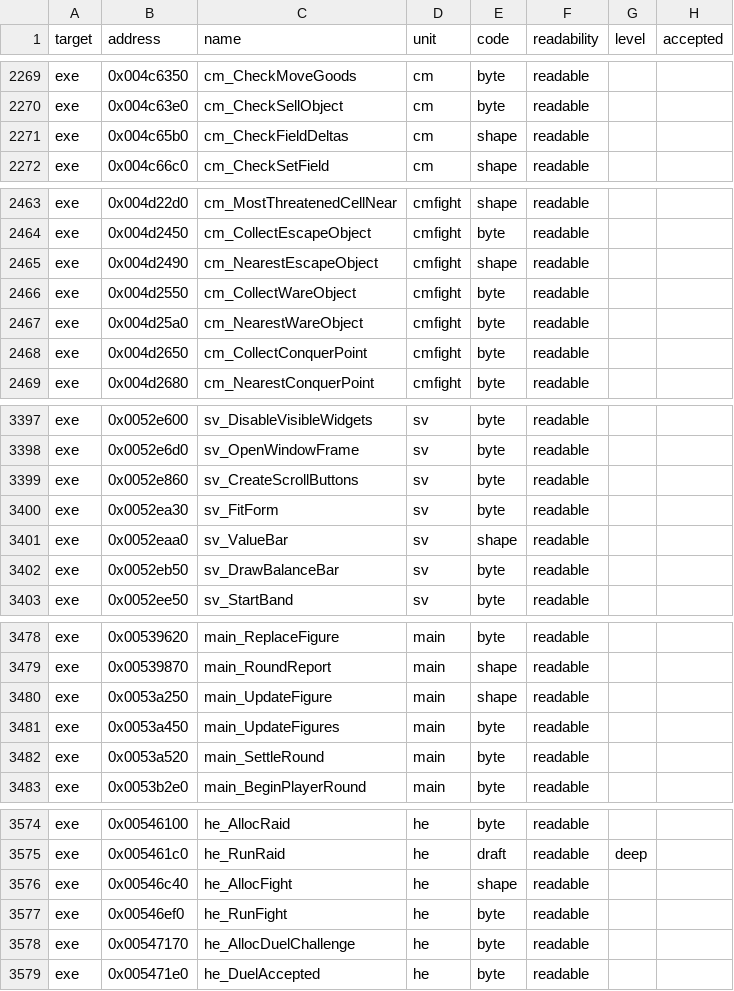
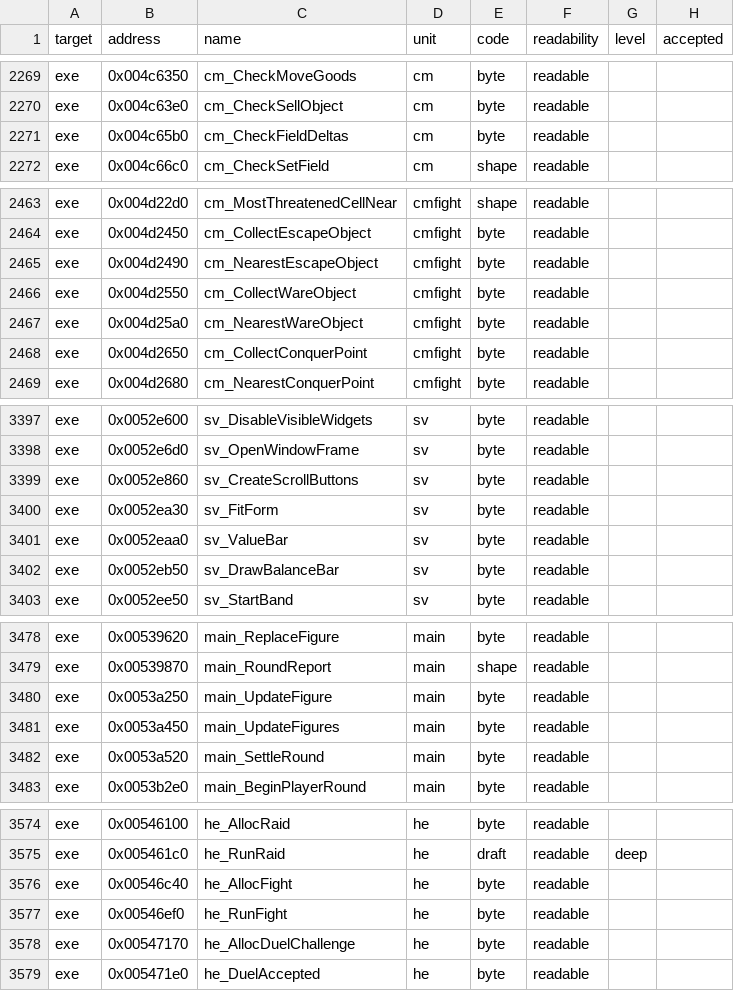
Before and after one commit to andre-tebart/gildegold, a TSV file: ledger/grades.tsv, drawn as a sheet; only a part is shown, gaps mark what is left out; the diff covers the shown part only.

```diff
--- a/ledger/grades.tsv
+++ b/ledger/grades.tsv
@@ -2270,3 +2270,3 @@ exe	0x004c6350	cm_CheckMoveGoods	cm	byte	readable
 exe	0x004c63e0	cm_CheckSellObject	cm	byte	readable		
-exe	0x004c65b0	cm_CheckFieldDeltas	cm	shape	readable		
+exe	0x004c65b0	cm_CheckFieldDeltas	cm	byte	readable		
 exe	0x004c66c0	cm_CheckSetField	cm	shape	readable		
@@ -2464,3 +2464,3 @@ exe	0x004d22d0	cm_MostThreatenedCellNear	cmfight	shape	readable
 exe	0x004d2450	cm_CollectEscapeObject	cmfight	byte	readable		
-exe	0x004d2490	cm_NearestEscapeObject	cmfight	shape	readable		
+exe	0x004d2490	cm_NearestEscapeObject	cmfight	byte	readable		
 exe	0x004d2550	cm_CollectWareObject	cmfight	byte	readable		
@@ -3400,3 +3400,3 @@ exe	0x0052e860	sv_CreateScrollButtons	sv	byte	readable
 exe	0x0052ea30	sv_FitForm	sv	byte	readable		
-exe	0x0052eaa0	sv_ValueBar	sv	shape	readable		
+exe	0x0052eaa0	sv_ValueBar	sv	byte	readable		
 exe	0x0052eb50	sv_DrawBalanceBar	sv	byte	readable		
@@ -3479,3 +3479,3 @@ exe	0x00539620	main_ReplaceFigure	main	byte	readable
 exe	0x00539870	main_RoundReport	main	shape	readable		
-exe	0x0053a250	main_UpdateFigure	main	shape	readable		
+exe	0x0053a250	main_UpdateFigure	main	byte	readable		
 exe	0x0053a450	main_UpdateFigures	main	byte	readable		
@@ -3575,3 +3575,3 @@ exe	0x00546100	he_AllocRaid	he	byte	readable
 exe	0x005461c0	he_RunRaid	he	draft	readable	deep	
-exe	0x00546c40	he_AllocFight	he	shape	readable		
+exe	0x00546c40	he_AllocFight	he	byte	readable		
 exe	0x00546ef0	he_RunFight	he	byte	readable		
```
Also changed, not shown: 12 edited cells elsewhere in this file.
